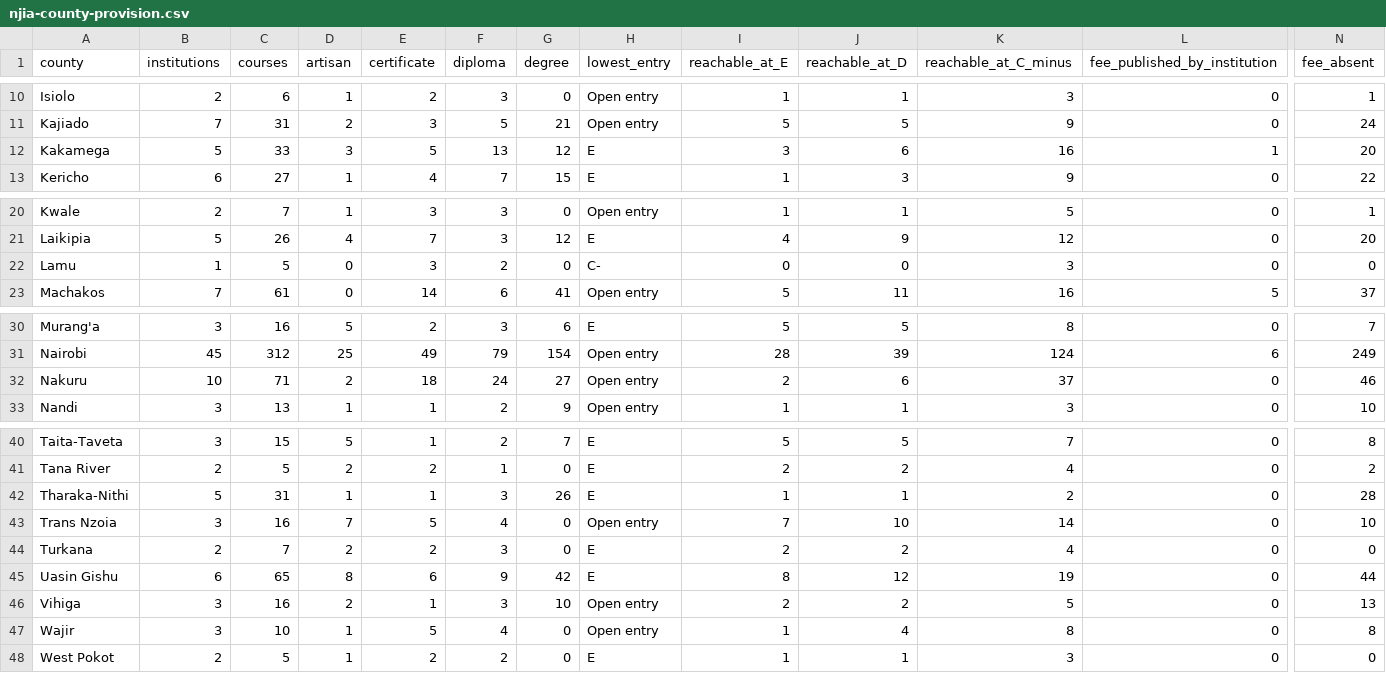
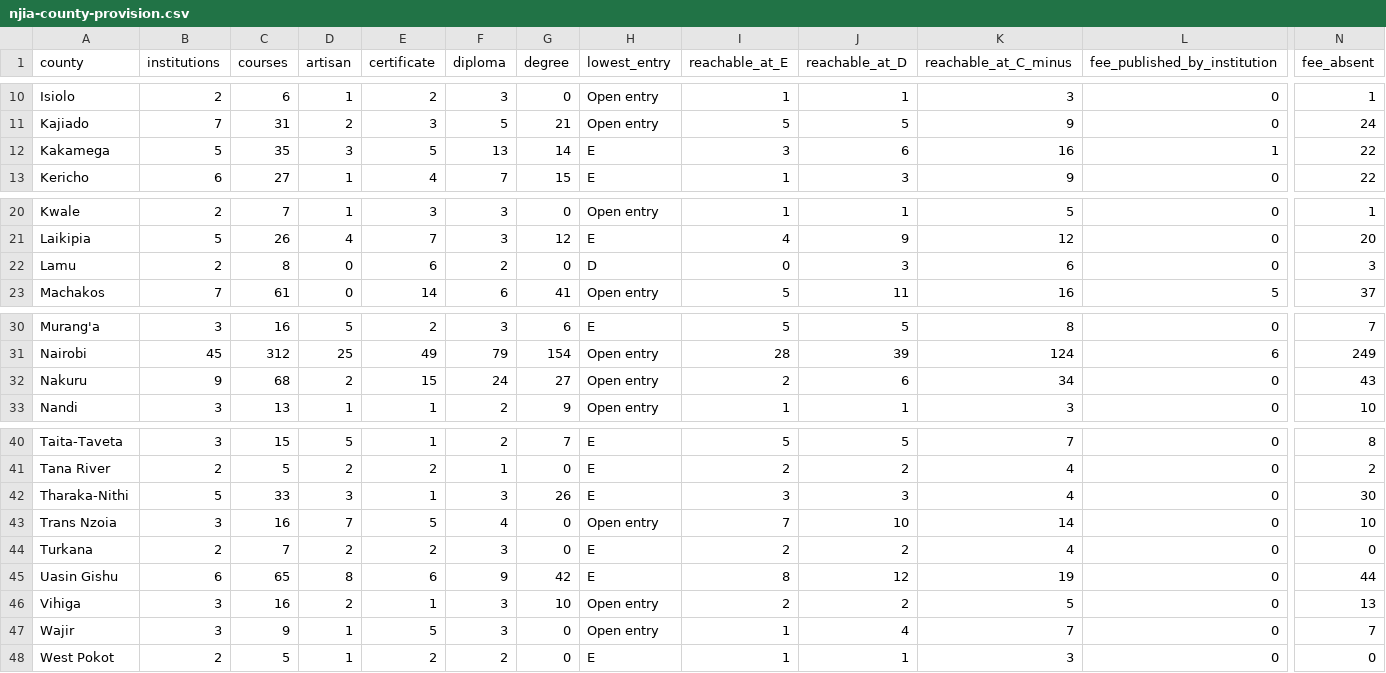
Before and after one commit to PapaDanico/Njia, a CSV file: analysis/njia-county-provision.csv, drawn as a sheet; only a part is shown, gaps mark what is left out; the diff names each change by its address in the sheet, - before the commit and + after, or states it on an @@ line.

```diff
--- a/analysis/njia-county-provision.csv
+++ b/analysis/njia-county-provision.csv
-C12 (courses): 33
+C12 (courses): 35
-G12 (degree): 12
+G12 (degree): 14
-N12 (fee_absent): 20
+N12 (fee_absent): 22
-B22 (institutions): 1
+B22 (institutions): 2
-C22 (courses): 5
+C22 (courses): 8
-E22 (certificate): 3
+E22 (certificate): 6
-H22 (lowest_entry): C-
+H22 (lowest_entry): D
-J22 (reachable_at_D): 0
+J22 (reachable_at_D): 3
-K22 (reachable_at_C_minus): 3
+K22 (reachable_at_C_minus): 6
-N22 (fee_absent): 0
+N22 (fee_absent): 3
-B32 (institutions): 10
+B32 (institutions): 9
-C32 (courses): 71
+C32 (courses): 68
-E32 (certificate): 18
+E32 (certificate): 15
-K32 (reachable_at_C_minus): 37
+K32 (reachable_at_C_minus): 34
-N32 (fee_absent): 46
+N32 (fee_absent): 43
-C42 (courses): 31
+C42 (courses): 33
-D42 (artisan): 1
+D42 (artisan): 3
-I42 (reachable_at_E): 1
+I42 (reachable_at_E): 3
-J42 (reachable_at_D): 1
+J42 (reachable_at_D): 3
-K42 (reachable_at_C_minus): 2
+K42 (reachable_at_C_minus): 4
-N42 (fee_absent): 28
+N42 (fee_absent): 30
-C47 (courses): 10
+C47 (courses): 9
-F47 (diploma): 4
+F47 (diploma): 3
-K47 (reachable_at_C_minus): 8
+K47 (reachable_at_C_minus): 7
-N47 (fee_absent): 8
+N47 (fee_absent): 7
```
Also changed, not shown: 30 other files.
